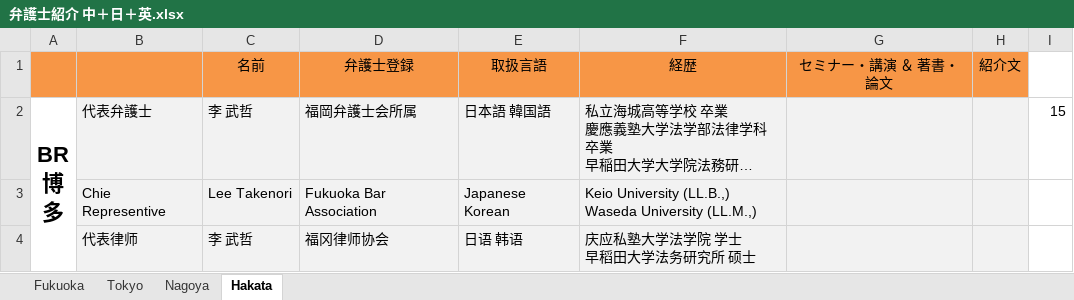
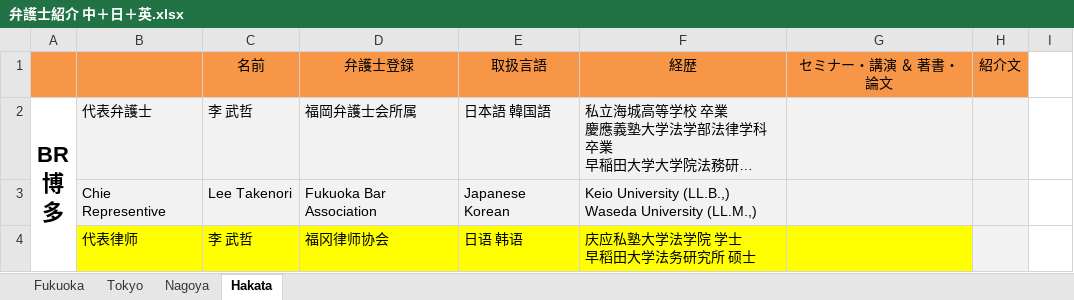
Before and after one commit to Catenology/cassielawfirm, an Excel workbook: _ux/弁護士紹介 中＋日＋英.xlsx, sheet Hakata, drawn as a sheet; long unchanged cells end in …; values as stored, in another font and other column widths than the file's, no borders; the diff names each change by its address in the sheet, - before the commit and + after, or states it on an @@ line.

```diff
--- a/_ux/弁護士紹介 中＋日＋英.xlsx (sheet Hakata)
+++ b/_ux/弁護士紹介 中＋日＋英.xlsx (sheet Hakata)
-I2: 15
+I2: (empty)
-B4:G4 fill: #F2F2F2
+B4:G4 fill: #FFFF00
```
Also changed, not shown: sheet Fukuoka, sheet Tokyo, sheet Nagoya, 34 other files.
